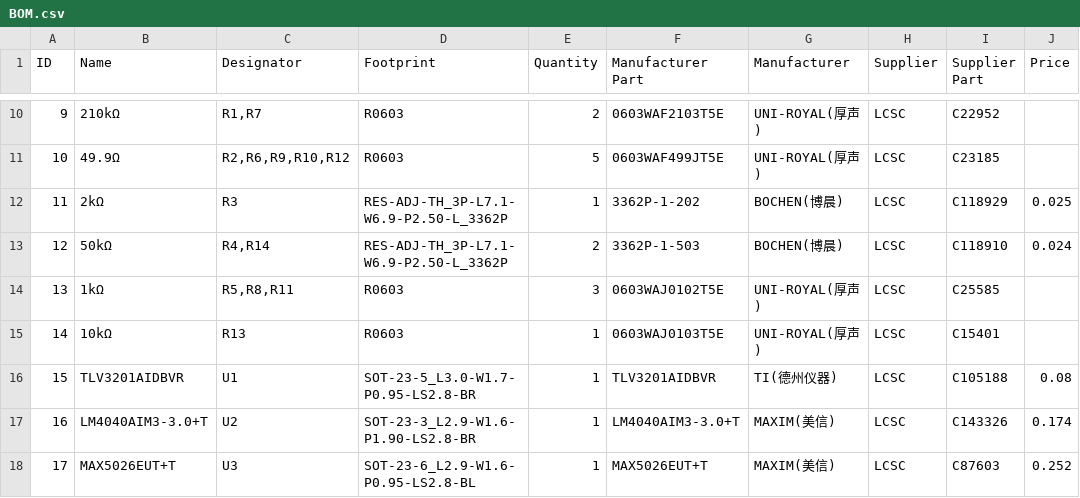
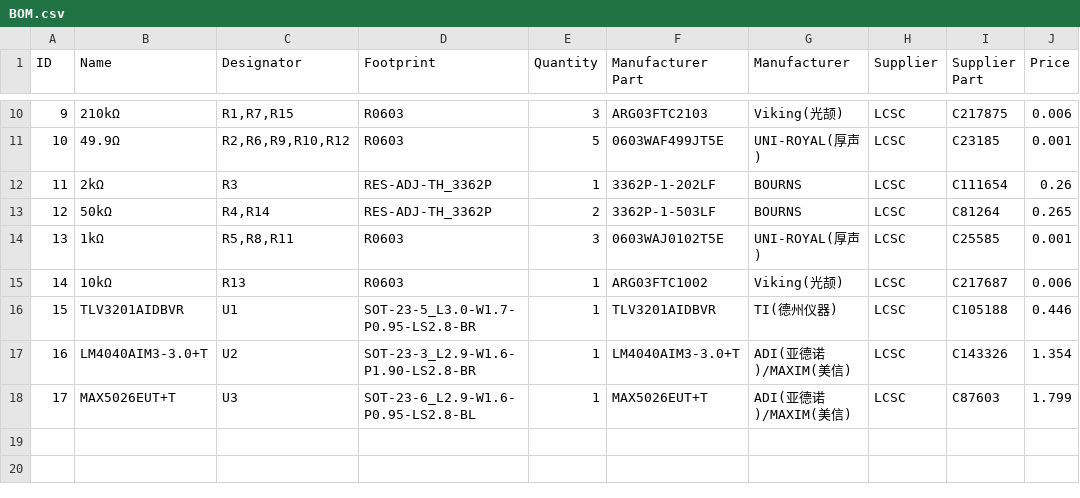
Before and after one commit to OpenGammaProject/Mini-SiD, a CSV file: hardware/BOM.csv, drawn as a sheet; only a part is shown, gaps mark what is left out; the diff covers the shown part only.

```diff
--- a/hardware/BOM.csv
+++ b/hardware/BOM.csv
@@ -10,9 +10,9 @@
-9;210kΩ;R1,R7;R0603;2;0603WAF2103T5E;UNI-ROYAL(厚声);LCSC;C22952;
-10;49.9Ω;R2,R6,R9,R10,R12;R0603;5;0603WAF499JT5E;UNI-ROYAL(厚声);LCSC;C23185;
-11;2kΩ;R3;RES-ADJ-TH_3P-L7.1-W6.9-P2.50-L_3362P;1;3362P-1-202;BOCHEN(博晨);LCSC;C118929;0.025
-12;50kΩ;R4,R14;RES-ADJ-TH_3P-L7.1-W6.9-P2.50-L_3362P;2;3362P-1-503;BOCHEN(博晨);LCSC;C118910;0.024
-13;1kΩ;R5,R8,R11;R0603;3;0603WAJ0102T5E;UNI-ROYAL(厚声);LCSC;C25585;
-14;10kΩ;R13;R0603;1;0603WAJ0103T5E;UNI-ROYAL(厚声);LCSC;C15401;
-15;TLV3201AIDBVR;U1;SOT-23-5_L3.0-W1.7-P0.95-LS2.8-BR;1;TLV3201AIDBVR;TI(德州仪器);LCSC;C105188;0.08
-16;LM4040AIM3-3.0+T;U2;SOT-23-3_L2.9-W1.6-P1.90-LS2.8-BR;1;LM4040AIM3-3.0+T;MAXIM(美信);LCSC;C143326;0.174
-17;MAX5026EUT+T;U3;SOT-23-6_L2.9-W1.6-P0.95-LS2.8-BL;1;MAX5026EUT+T;MAXIM(美信);LCSC;C87603;0.252
+9;210kΩ;R1,R7,R15;R0603;3;ARG03FTC2103;Viking(光颉);LCSC;C217875;0.006
+10;49.9Ω;R2,R6,R9,R10,R12;R0603;5;0603WAF499JT5E;UNI-ROYAL(厚声);LCSC;C23185;0.001
+11;2kΩ;R3;RES-ADJ-TH_3362P;1;3362P-1-202LF;BOURNS;LCSC;C111654;0.26
+12;50kΩ;R4,R14;RES-ADJ-TH_3362P;2;3362P-1-503LF;BOURNS;LCSC;C81264;0.265
+13;1kΩ;R5,R8,R11;R0603;3;0603WAJ0102T5E;UNI-ROYAL(厚声);LCSC;C25585;0.001
+14;10kΩ;R13;R0603;1;ARG03FTC1002;Viking(光颉);LCSC;C217687;0.006
+15;TLV3201AIDBVR;U1;SOT-23-5_L3.0-W1.7-P0.95-LS2.8-BR;1;TLV3201AIDBVR;TI(德州仪器);LCSC;C105188;0.446
+16;LM4040AIM3-3.0+T;U2;SOT-23-3_L2.9-W1.6-P1.90-LS2.8-BR;1;LM4040AIM3-3.0+T;ADI(亚德诺)/MAXIM(美信);LCSC;C143326;1.354
+17;MAX5026EUT+T;U3;SOT-23-6_L2.9-W1.6-P0.95-LS2.8-BL;1;MAX5026EUT+T;ADI(亚德诺)/MAXIM(美信);LCSC;C87603;1.799
```
Also changed, not shown: 27 edited cells elsewhere in this file, 23 other files.
